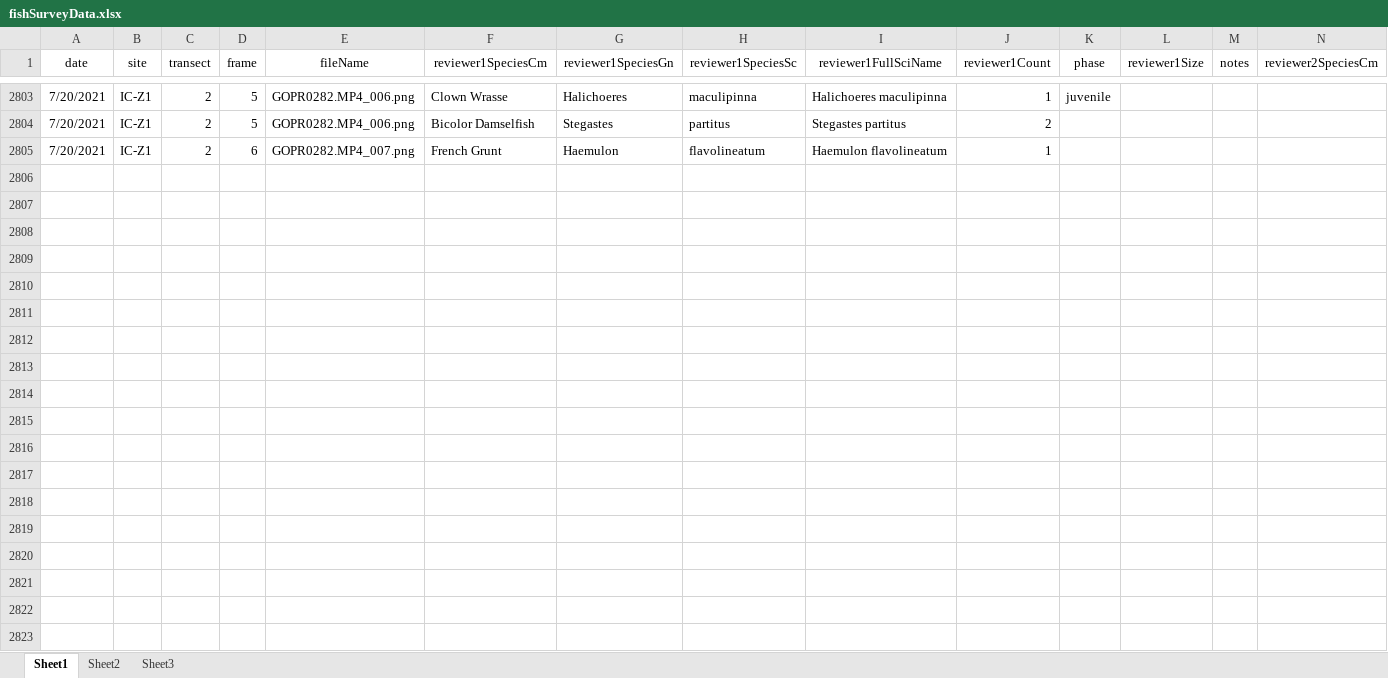
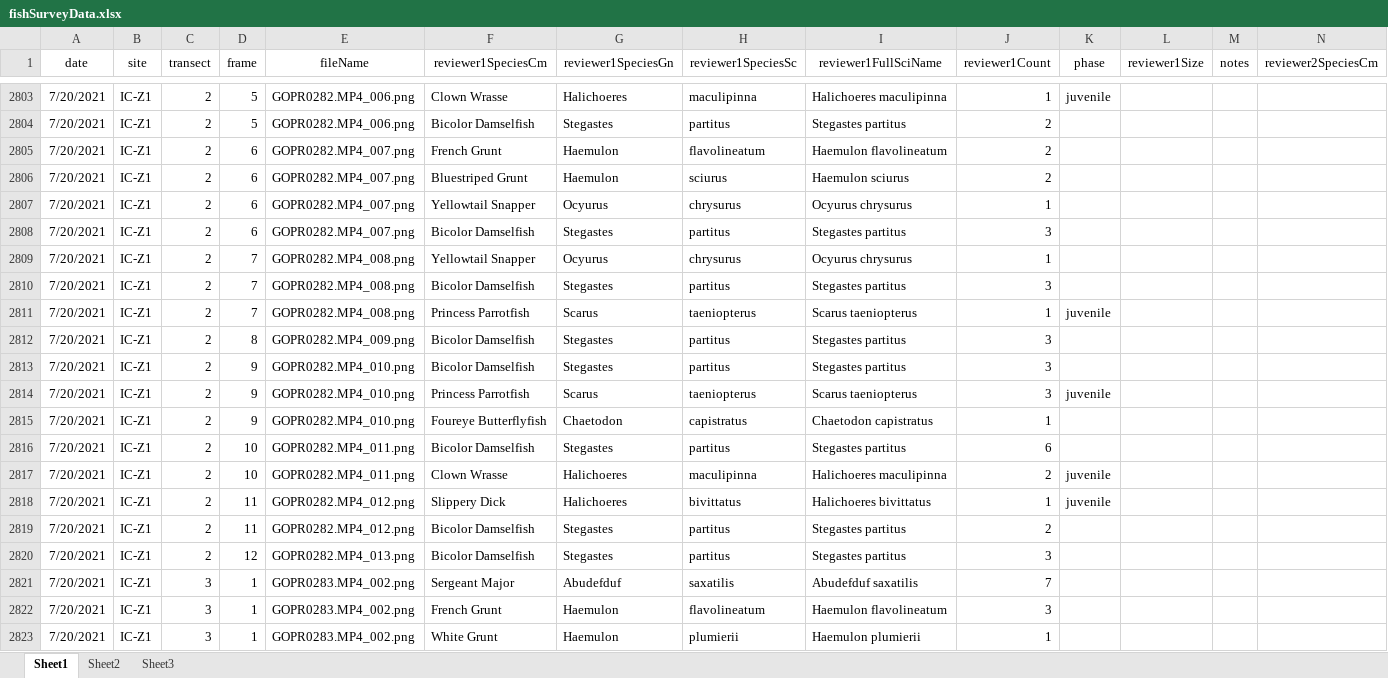
Before and after one commit to icombs2017/photogrammetryNOAA, an Excel workbook: fishSurveys/data/fishSurveyData.xlsx, sheet Sheet1, drawn as a sheet; only a part is shown, gaps mark what is left out; values as stored, in another font and other column widths than the file's, no borders; rows hold the shown columns only; the diff covers the shown part only; the diff names each change by its address in the sheet, - before the commit and + after, or states it on an @@ line.

Commit message:
Update fishSurveyData.xlsx

```diff
--- a/fishSurveys/data/fishSurveyData.xlsx (sheet Sheet1)
+++ b/fishSurveys/data/fishSurveyData.xlsx (sheet Sheet1)
-J2805 (reviewer1Count): 1
+J2805 (reviewer1Count): 2
+row 2806: 7/20/2021 | IC-Z1 | 2 | 6 | GOPR0282.MP4_007.png | Bluestriped Grunt | Haemulon | sciurus | Haemulon sciurus | 2
+row 2807: 7/20/2021 | IC-Z1 | 2 | 6 | GOPR0282.MP4_007.png | Yellowtail Snapper | Ocyurus | chrysurus | Ocyurus chrysurus | 1
+row 2808: 7/20/2021 | IC-Z1 | 2 | 6 | GOPR0282.MP4_007.png | Bicolor Damselfish | Stegastes | partitus | Stegastes partitus | 3
+row 2809: 7/20/2021 | IC-Z1 | 2 | 7 | GOPR0282.MP4_008.png | Yellowtail Snapper | Ocyurus | chrysurus | Ocyurus chrysurus | 1
+row 2810: 7/20/2021 | IC-Z1 | 2 | 7 | GOPR0282.MP4_008.png | Bicolor Damselfish | Stegastes | partitus | Stegastes partitus | 3
+row 2811: 7/20/2021 | IC-Z1 | 2 | 7 | GOPR0282.MP4_008.png | Princess Parrotfish | Scarus | taeniopterus | Scarus taeniopterus | 1 | juvenile
+row 2812: 7/20/2021 | IC-Z1 | 2 | 8 | GOPR0282.MP4_009.png | Bicolor Damselfish | Stegastes | partitus | Stegastes partitus | 3
+row 2813: 7/20/2021 | IC-Z1 | 2 | 9 | GOPR0282.MP4_010.png | Bicolor Damselfish | Stegastes | partitus | Stegastes partitus | 3
+row 2814: 7/20/2021 | IC-Z1 | 2 | 9 | GOPR0282.MP4_010.png | Princess Parrotfish | Scarus | taeniopterus | Scarus taeniopterus | 3 | juvenile
+row 2815: 7/20/2021 | IC-Z1 | 2 | 9 | GOPR0282.MP4_010.png | Foureye Butterflyfish | Chaetodon | capistratus | Chaetodon capistratus | 1
+row 2816: 7/20/2021 | IC-Z1 | 2 | 10 | GOPR0282.MP4_011.png | Bicolor Damselfish | Stegastes | partitus | Stegastes partitus | 6
+row 2817: 7/20/2021 | IC-Z1 | 2 | 10 | GOPR0282.MP4_011.png | Clown Wrasse | Halichoeres | maculipinna | Halichoeres maculipinna | 2 | juvenile
+row 2818: 7/20/2021 | IC-Z1 | 2 | 11 | GOPR0282.MP4_012.png | Slippery Dick | Halichoeres | bivittatus | Halichoeres bivittatus | 1 | juvenile
+row 2819: 7/20/2021 | IC-Z1 | 2 | 11 | GOPR0282.MP4_012.png | Bicolor Damselfish | Stegastes | partitus | Stegastes partitus | 2
+row 2820: 7/20/2021 | IC-Z1 | 2 | 12 | GOPR0282.MP4_013.png | Bicolor Damselfish | Stegastes | partitus | Stegastes partitus | 3
+row 2821: 7/20/2021 | IC-Z1 | 3 | 1 | GOPR0283.MP4_002.png | Sergeant Major | Abudefduf | saxatilis | Abudefduf saxatilis | 7
+row 2822: 7/20/2021 | IC-Z1 | 3 | 1 | GOPR0283.MP4_002.png | French Grunt | Haemulon | flavolineatum | Haemulon flavolineatum | 3
+row 2823: 7/20/2021 | IC-Z1 | 3 | 1 | GOPR0283.MP4_002.png | White Grunt | Haemulon | plumierii | Haemulon plumierii | 1
```
Also changed, not shown: 31 added rows elsewhere in this sheet.
